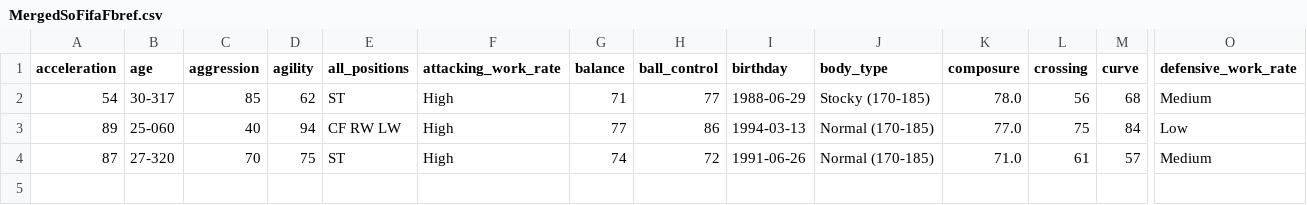
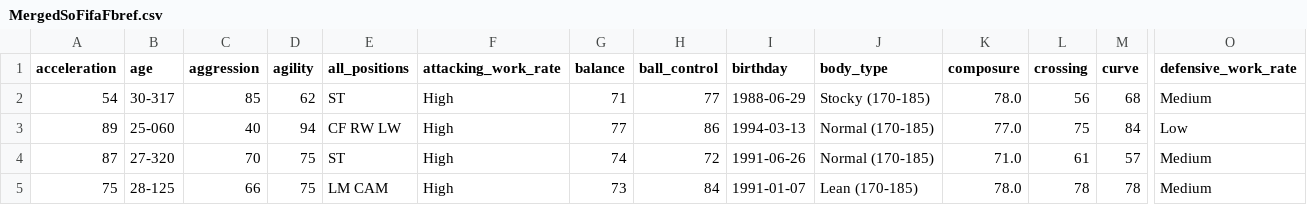
Before and after one commit to benquang/TLCNK20_Thang_Dung, a CSV file: data_processsing_Dung/data/MergedSoFifaFbref.csv, drawn as a sheet; only a part is shown, gaps mark what is left out; rows hold the shown columns only; the diff names each change by its address in the sheet, - before the commit and + after, or states it on an @@ line.

Commit message:
Update MergedSoFifaFbref

```diff
--- a/data_processsing_Dung/data/MergedSoFifaFbref.csv
+++ b/data_processsing_Dung/data/MergedSoFifaFbref.csv
+row 5: 75 | 28-125 | 66 | 75 | LM CAM | High | 73 | 84 | 1991-01-07 | Lean (170-185) | 78.0 | 78 | 78 | Medium
```
Also changed, not shown: 2 other files.
